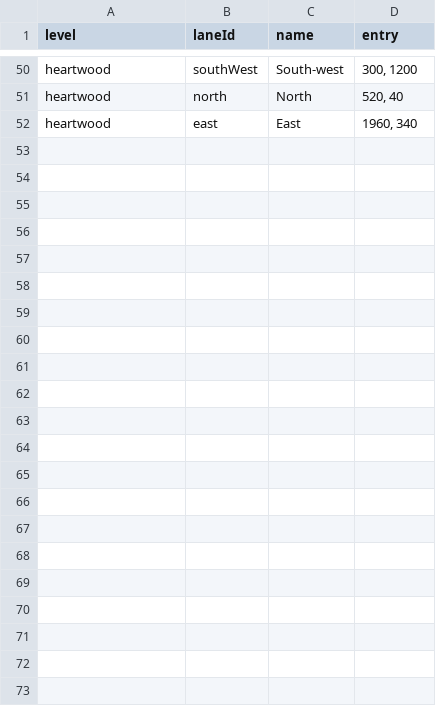
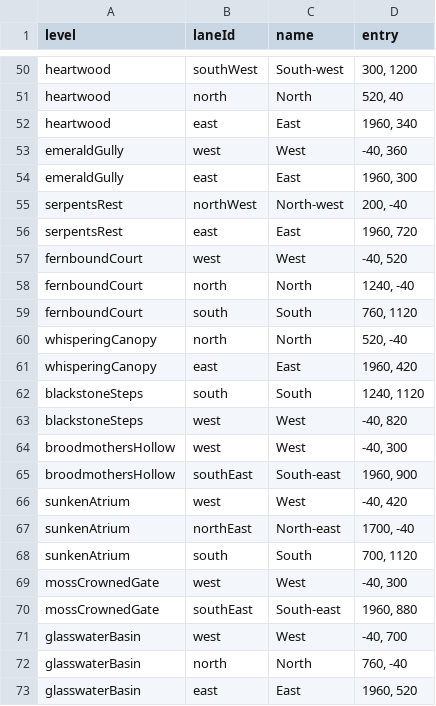
Before and after one commit to EsterMosevitzkyLis/Broceliande, a CSV file: data/lanes.csv, drawn as a sheet; only a part is shown, gaps mark what is left out; the diff names each change by its address in the sheet, - before the commit and + after, or states it on an @@ line.

```diff
--- a/data/lanes.csv
+++ b/data/lanes.csv
+row 53: emeraldGully | west | West | -40, 360
+row 54: emeraldGully | east | East | 1960, 300
+row 55: serpentsRest | northWest | North-west | 200, -40
+row 56: serpentsRest | east | East | 1960, 720
+row 57: fernboundCourt | west | West | -40, 520
+row 58: fernboundCourt | north | North | 1240, -40
+row 59: fernboundCourt | south | South | 760, 1120
+row 60: whisperingCanopy | north | North | 520, -40
+row 61: whisperingCanopy | east | East | 1960, 420
+row 62: blackstoneSteps | south | South | 1240, 1120
+row 63: blackstoneSteps | west | West | -40, 820
+row 64: broodmothersHollow | west | West | -40, 300
+row 65: broodmothersHollow | southEast | South-east | 1960, 900
+row 66: sunkenAtrium | west | West | -40, 420
+row 67: sunkenAtrium | northEast | North-east | 1700, -40
+row 68: sunkenAtrium | south | South | 700, 1120
+row 69: mossCrownedGate | west | West | -40, 300
+row 70: mossCrownedGate | southEast | South-east | 1960, 880
+row 71: glasswaterBasin | west | West | -40, 700
+row 72: glasswaterBasin | north | North | 760, -40
+row 73: glasswaterBasin | east | East | 1960, 520
```
Also changed, not shown: data/levels.csv, data/waves.csv, 13 other files.
